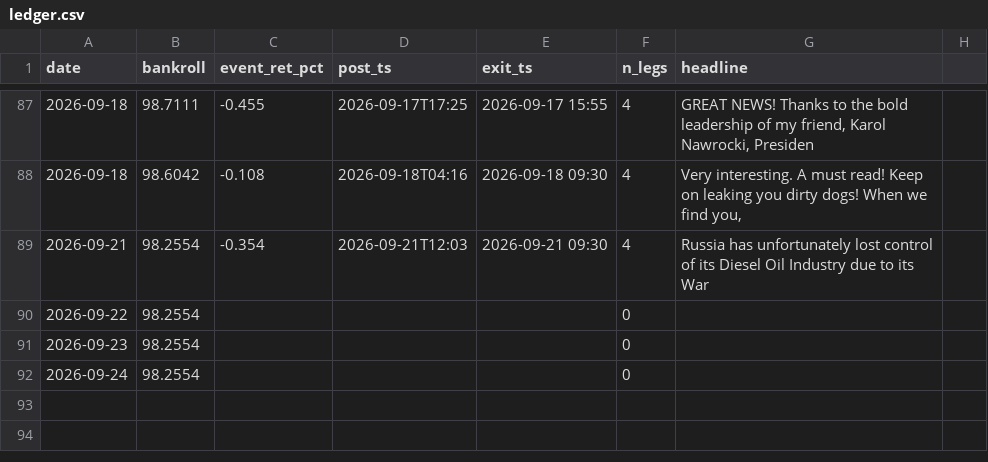
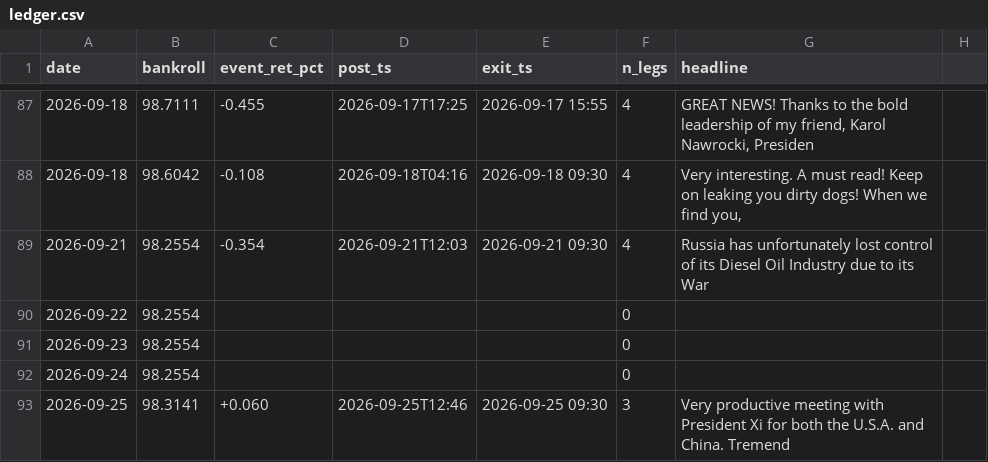
Before and after one commit to blaggr/Claude, a CSV file: experiments/simulation/ledger.csv, drawn as a sheet; only a part is shown, gaps mark what is left out; the diff names each change by its address in the sheet, - before the commit and + after, or states it on an @@ line.

```diff
--- a/experiments/simulation/ledger.csv
+++ b/experiments/simulation/ledger.csv
+row 93: 2026-09-25 | 98.3141 | +0.060 | 2026-09-25T12:46 | 2026-09-25 09:30 | 3 | Very productive meeting with President Xi for both the U.S.A. and China. Tremend
```
Also changed, not shown: 2 other files.
